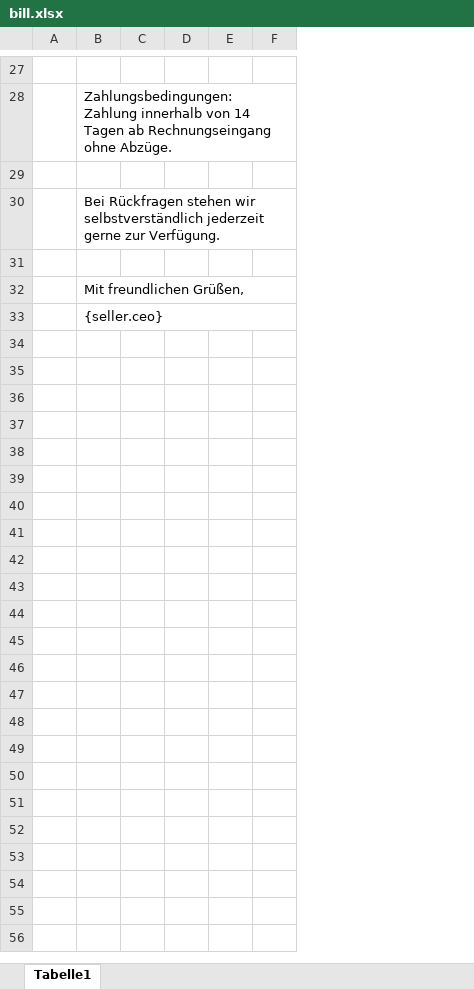
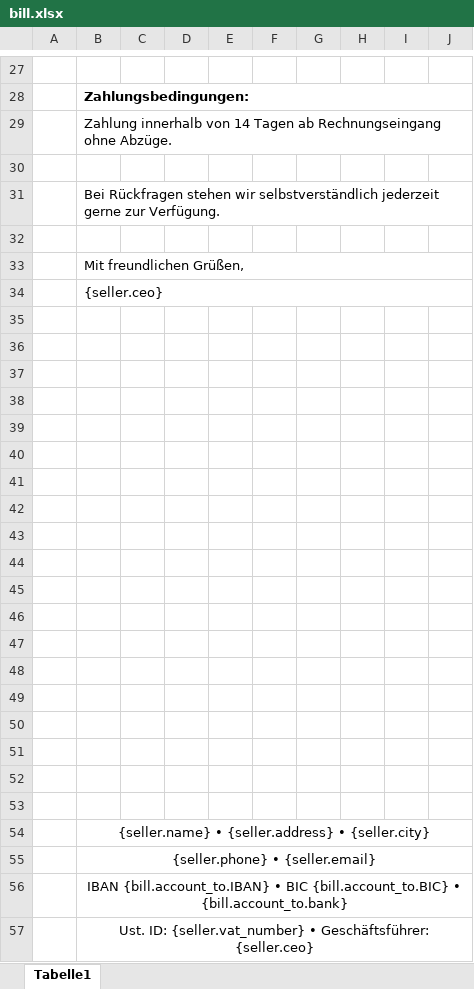
Before and after one commit to swell-d/Baumanagement, an Excel workbook: Baumanagement/print_forms/bill.xlsx, sheet Tabelle1, drawn as a sheet; only a part is shown, gaps mark what is left out; values as stored, in another font and other column widths than the file's, no borders; charts and pictures not drawn; the diff covers the shown part only; the diff names each change by its address in the sheet, - before the commit and + after, or states it on an @@ line.

Commit message:
print bills

```diff
--- a/Baumanagement/print_forms/bill.xlsx (sheet Tabelle1)
+++ b/Baumanagement/print_forms/bill.xlsx (sheet Tabelle1)
+column D, empty
+column E, empty
+column F, empty
+column H, empty
-B28: Zahlungsbedingungen: Zahlung innerhalb von 14 Tagen ab Rechnungseingang ohne Abzüge.
+B28: Zahlungsbedingungen:
-B28 bold: off
+B28 bold: on
+row 29:  | Zahlung innerhalb von 14 Tagen ab Rechnungseingang ohne Abzüge.
+row 35: (empty)
+row 36: (empty)
+row 37: (empty)
+row 38: (empty)
+row 39: (empty)
+row 40: (empty)
+row 41: (empty)
+row 42: (empty)
+row 43: (empty)
+row 44: (empty)
+row 45: (empty)
+row 46: (empty)
+row 47: (empty)
+row 48: (empty)
+row 49: (empty)
+row 50: (empty)
+row 51: (empty)
+row 52: (empty)
+row 53: (empty)
+row 54:  | {seller.name} • {seller.address} • {seller.city}
+row 55:  | {seller.phone} • {seller.email}
+row 56:  | IBAN {bill.account_to.IBAN} • BIC {bill.account_to.BIC} • {bill.account_to.bank}
+row 57:  | Ust. ID: {seller.vat_number} • Geschäftsführer: {seller.ceo}
```
Also changed, not shown: 3 added rows, 3 removed rows, 9 edited cells, cell formats and merged cells elsewhere in this sheet, charts or pictures, 4 other files.
